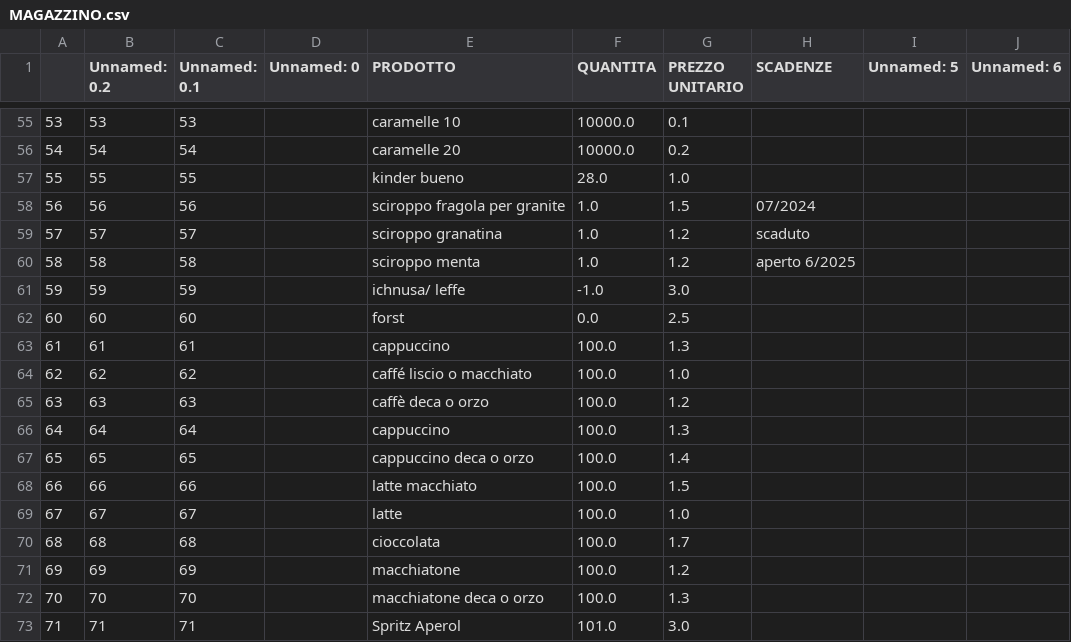
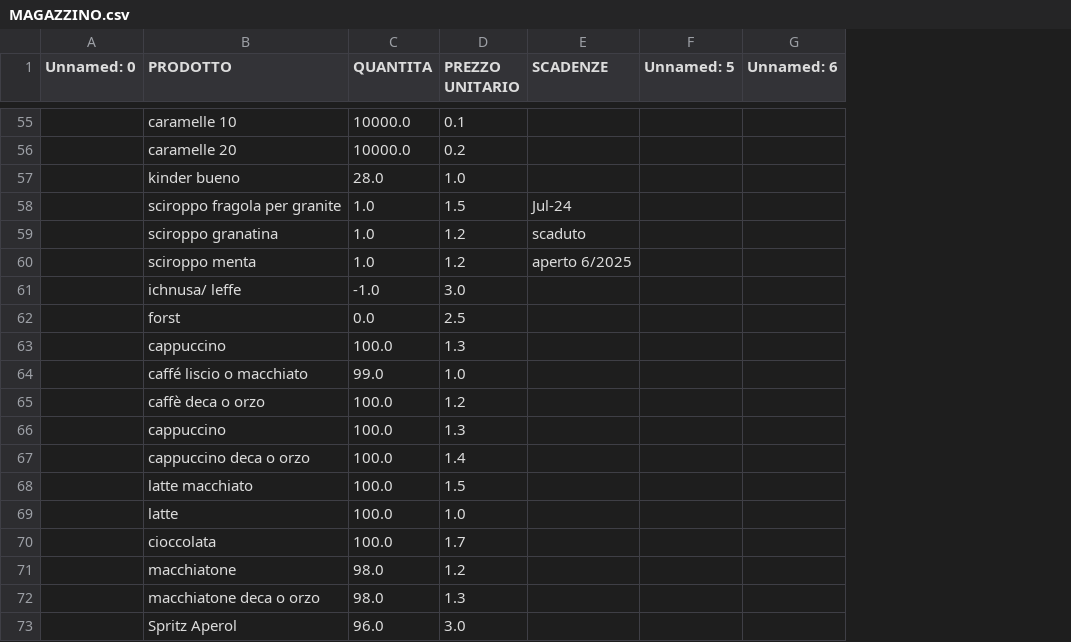
Before and after one commit to riccardomalaman/registratoreDiCassa, a CSV file: MAGAZZINO.csv, drawn as a sheet; only a part is shown, gaps mark what is left out; removed rows and columns are numbered as before the commit, all else as after; the diff covers the shown part only; the diff names each change by its address in the sheet, - before the commit and + after, or states it on an @@ line.

```diff
--- a/MAGAZZINO.csv
+++ b/MAGAZZINO.csv
-column A, rows 55-73: 53 | 54 | 55 | 56 | 57 | 58 | 59 | 60 | 61 | 62 | 63 | 64 | 65 | 66 | 67 | 68 | 69 | 70 | 71
-column B (Unnamed: 0.2), rows 55-73: 53 | 54 | 55 | 56 | 57 | 58 | 59 | 60 | 61 | 62 | 63 | 64 | 65 | 66 | 67 | 68 | 69 | 70 | 71
-column C (Unnamed: 0.1), rows 55-73: 53 | 54 | 55 | 56 | 57 | 58 | 59 | 60 | 61 | 62 | 63 | 64 | 65 | 66 | 67 | 68 | 69 | 70 | 71
-E58 (SCADENZE): 07/2024
+E58 (SCADENZE): Jul-24
-C64 (QUANTITA): 100.0
+C64 (QUANTITA): 99.0
-C71:C72 (QUANTITA): 100.0
+C71:C72 (QUANTITA): 98.0
-C73 (QUANTITA): 101.0
+C73 (QUANTITA): 96.0
```
Also changed, not shown: 40 edited cells elsewhere in this file, 6 other files.
